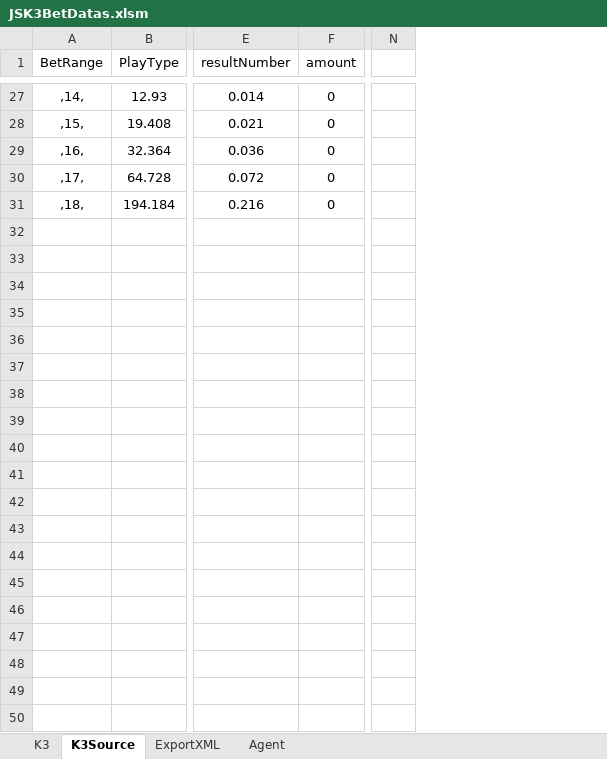
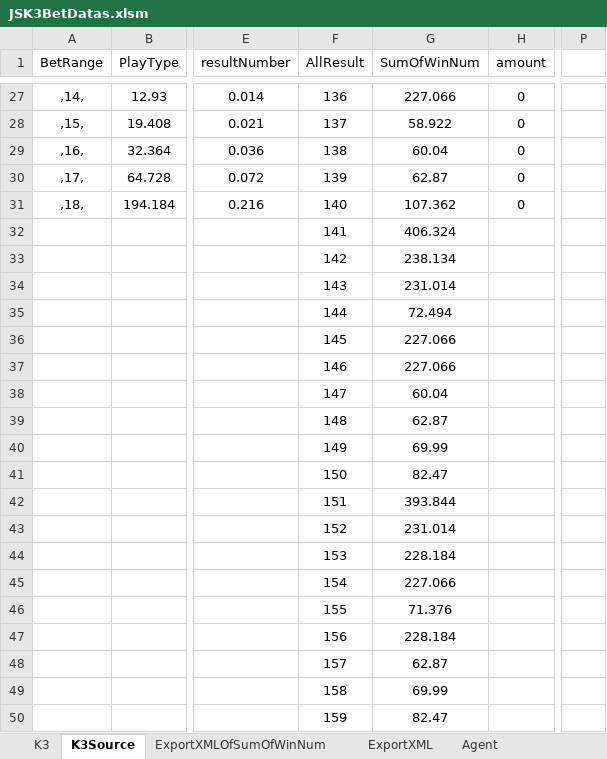
Before and after one commit to ShmilyNan/WorkDocumentOfMe, an Excel workbook: JSK3BetDatas.xlsm, sheet K3Source, drawn as a sheet; only a part is shown, gaps mark what is left out; values as stored, in another font and other column widths than the file's, no borders; removed rows and columns are numbered as before the commit, all else as after; rows hold the shown columns only; the diff covers the shown part only; the diff names each change by its address in the sheet, - before the commit and + after, or states it on an @@ line.

```diff
--- a/JSK3BetDatas.xlsm (sheet K3Source)
+++ b/JSK3BetDatas.xlsm (sheet K3Source)
+sheet tab: ExportXMLOfSumOfWinNum
+column F (AllResult), rows 27-31: 136 | 137 | 138 | 139 | 140
+column G (SumOfWinNum), rows 27-31: 227.066 | 58.922 | 60.04 | 62.87 | 107.362
-column N, empty
+column P, empty
+row 32:  |  |  | 141 | 406.324
+row 33:  |  |  | 142 | 238.134
+row 34:  |  |  | 143 | 231.014
+row 35:  |  |  | 144 | 72.494
+row 36:  |  |  | 145 | 227.066
+row 37:  |  |  | 146 | 227.066
+row 38:  |  |  | 147 | 60.04
+row 39:  |  |  | 148 | 62.87
+row 40:  |  |  | 149 | 69.99
+row 41:  |  |  | 150 | 82.47
+row 42:  |  |  | 151 | 393.844
+row 43:  |  |  | 152 | 231.014
+row 44:  |  |  | 153 | 228.184
+row 45:  |  |  | 154 | 227.066
+row 46:  |  |  | 155 | 71.376
+row 47:  |  |  | 156 | 228.184
+row 48:  |  |  | 157 | 62.87
+row 49:  |  |  | 158 | 69.99
+row 50:  |  |  | 159 | 82.47
```
Also changed, not shown: 507 added rows and 24 edited cells elsewhere in this sheet, sheet K3, formulas that keep their value, hidden cells, 5of11BetDatas.xlsm, AHK3BetDatas.xlsm, 14 other files.
